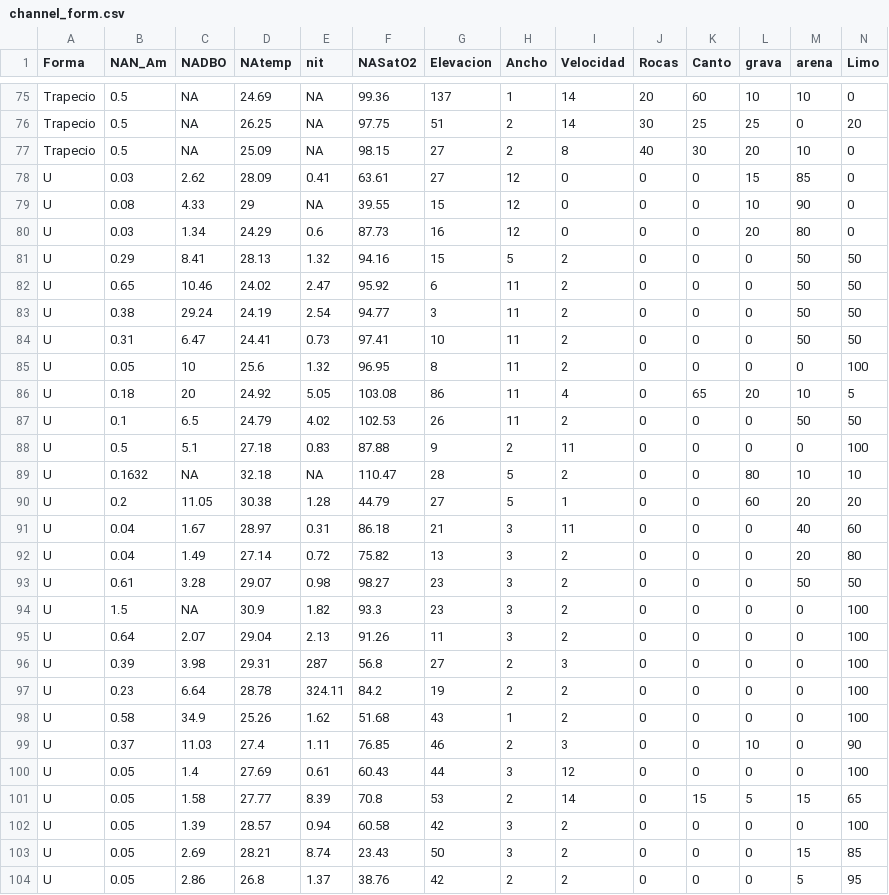
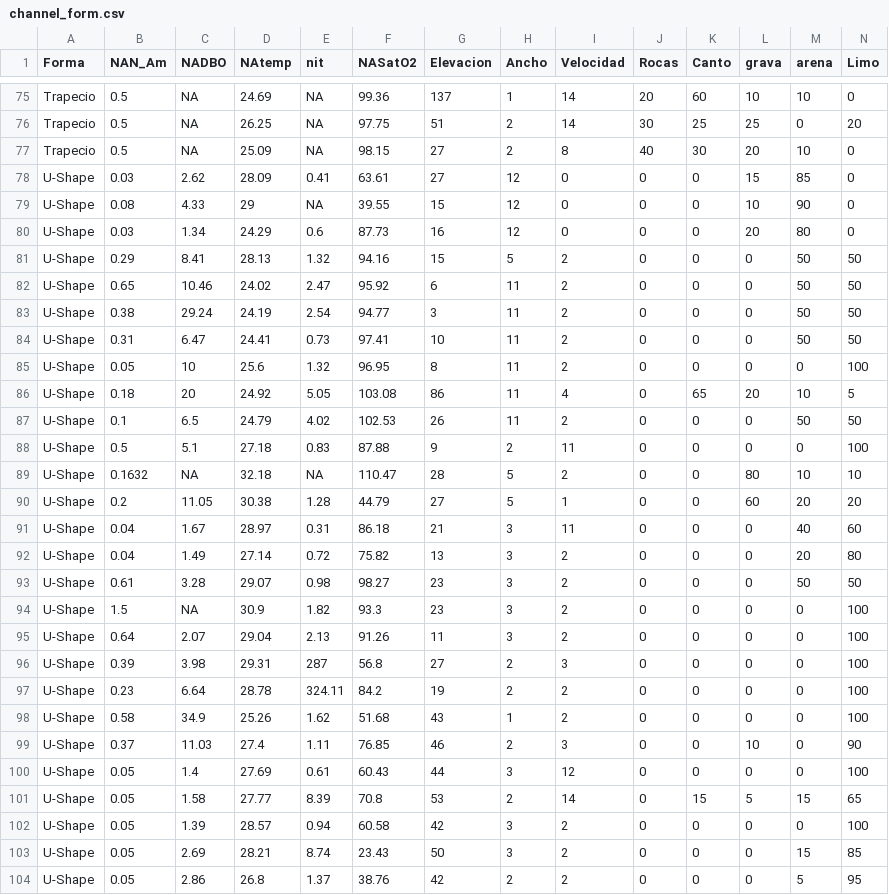
Before and after one commit to PEGutierrezF/Course_Multivariate_Stat_for_Ecological_Data, a CSV file: data/channel_form.csv, drawn as a sheet; only a part is shown, gaps mark what is left out; the diff covers the shown part only.

Commit message:
data PCA

```diff
--- a/data/channel_form.csv
+++ b/data/channel_form.csv
@@ -77,28 +77,28 @@ Trapecio,0.5,NA,26.25,NA,97.75,51,2,14,30,25,25,0,20
 Trapecio,0.5,NA,25.09,NA,98.15,27,2,8,40,30,20,10,0
-U,0.03,2.62,28.09,0.41,63.61,27,12,0,0,0,15,85,0
-U,0.08,4.33,29,NA,39.55,15,12,0,0,0,10,90,0
-U,0.03,1.34,24.29,0.6,87.73,16,12,0,0,0,20,80,0
-U,0.29,8.41,28.13,1.32,94.16,15,5,2,0,0,0,50,50
-U,0.65,10.46,24.02,2.47,95.92,6,11,2,0,0,0,50,50
-U,0.38,29.24,24.19,2.54,94.77,3,11,2,0,0,0,50,50
-U,0.31,6.47,24.41,0.73,97.41,10,11,2,0,0,0,50,50
-U,0.05,10,25.6,1.32,96.95,8,11,2,0,0,0,0,100
-U,0.18,20,24.92,5.05,103.08,86,11,4,0,65,20,10,5
-U,0.1,6.5,24.79,4.02,102.53,26,11,2,0,0,0,50,50
-U,0.5,5.1,27.18,0.83,87.88,9,2,11,0,0,0,0,100
-U,0.1632,NA,32.18,NA,110.47,28,5,2,0,0,80,10,10
-U,0.2,11.05,30.38,1.28,44.79,27,5,1,0,0,60,20,20
-U,0.04,1.67,28.97,0.31,86.18,21,3,11,0,0,0,40,60
-U,0.04,1.49,27.14,0.72,75.82,13,3,2,0,0,0,20,80
-U,0.61,3.28,29.07,0.98,98.27,23,3,2,0,0,0,50,50
-U,1.5,NA,30.9,1.82,93.3,23,3,2,0,0,0,0,100
-U,0.64,2.07,29.04,2.13,91.26,11,3,2,0,0,0,0,100
-U,0.39,3.98,29.31,287,56.8,27,2,3,0,0,0,0,100
-U,0.23,6.64,28.78,324.11,84.2,19,2,2,0,0,0,0,100
-U,0.58,34.9,25.26,1.62,51.68,43,1,2,0,0,0,0,100
-U,0.37,11.03,27.4,1.11,76.85,46,2,3,0,0,10,0,90
-U,0.05,1.4,27.69,0.61,60.43,44,3,12,0,0,0,0,100
-U,0.05,1.58,27.77,8.39,70.8,53,2,14,0,15,5,15,65
-U,0.05,1.39,28.57,0.94,60.58,42,3,2,0,0,0,0,100
-U,0.05,2.69,28.21,8.74,23.43,50,3,2,0,0,0,15,85
-U,0.05,2.86,26.8,1.37,38.76,42,2,2,0,0,0,5,95
+U-Shape,0.03,2.62,28.09,0.41,63.61,27,12,0,0,0,15,85,0
+U-Shape,0.08,4.33,29,NA,39.55,15,12,0,0,0,10,90,0
+U-Shape,0.03,1.34,24.29,0.6,87.73,16,12,0,0,0,20,80,0
+U-Shape,0.29,8.41,28.13,1.32,94.16,15,5,2,0,0,0,50,50
+U-Shape,0.65,10.46,24.02,2.47,95.92,6,11,2,0,0,0,50,50
+U-Shape,0.38,29.24,24.19,2.54,94.77,3,11,2,0,0,0,50,50
+U-Shape,0.31,6.47,24.41,0.73,97.41,10,11,2,0,0,0,50,50
+U-Shape,0.05,10,25.6,1.32,96.95,8,11,2,0,0,0,0,100
+U-Shape,0.18,20,24.92,5.05,103.08,86,11,4,0,65,20,10,5
+U-Shape,0.1,6.5,24.79,4.02,102.53,26,11,2,0,0,0,50,50
+U-Shape,0.5,5.1,27.18,0.83,87.88,9,2,11,0,0,0,0,100
+U-Shape,0.1632,NA,32.18,NA,110.47,28,5,2,0,0,80,10,10
+U-Shape,0.2,11.05,30.38,1.28,44.79,27,5,1,0,0,60,20,20
+U-Shape,0.04,1.67,28.97,0.31,86.18,21,3,11,0,0,0,40,60
+U-Shape,0.04,1.49,27.14,0.72,75.82,13,3,2,0,0,0,20,80
+U-Shape,0.61,3.28,29.07,0.98,98.27,23,3,2,0,0,0,50,50
+U-Shape,1.5,NA,30.9,1.82,93.3,23,3,2,0,0,0,0,100
+U-Shape,0.64,2.07,29.04,2.13,91.26,11,3,2,0,0,0,0,100
+U-Shape,0.39,3.98,29.31,287,56.8,27,2,3,0,0,0,0,100
+U-Shape,0.23,6.64,28.78,324.11,84.2,19,2,2,0,0,0,0,100
+U-Shape,0.58,34.9,25.26,1.62,51.68,43,1,2,0,0,0,0,100
+U-Shape,0.37,11.03,27.4,1.11,76.85,46,2,3,0,0,10,0,90
+U-Shape,0.05,1.4,27.69,0.61,60.43,44,3,12,0,0,0,0,100
+U-Shape,0.05,1.58,27.77,8.39,70.8,53,2,14,0,15,5,15,65
+U-Shape,0.05,1.39,28.57,0.94,60.58,42,3,2,0,0,0,0,100
+U-Shape,0.05,2.69,28.21,8.74,23.43,50,3,2,0,0,0,15,85
+U-Shape,0.05,2.86,26.8,1.37,38.76,42,2,2,0,0,0,5,95
```
Also changed, not shown: 35 edited cells elsewhere in this file, 2 other files.
